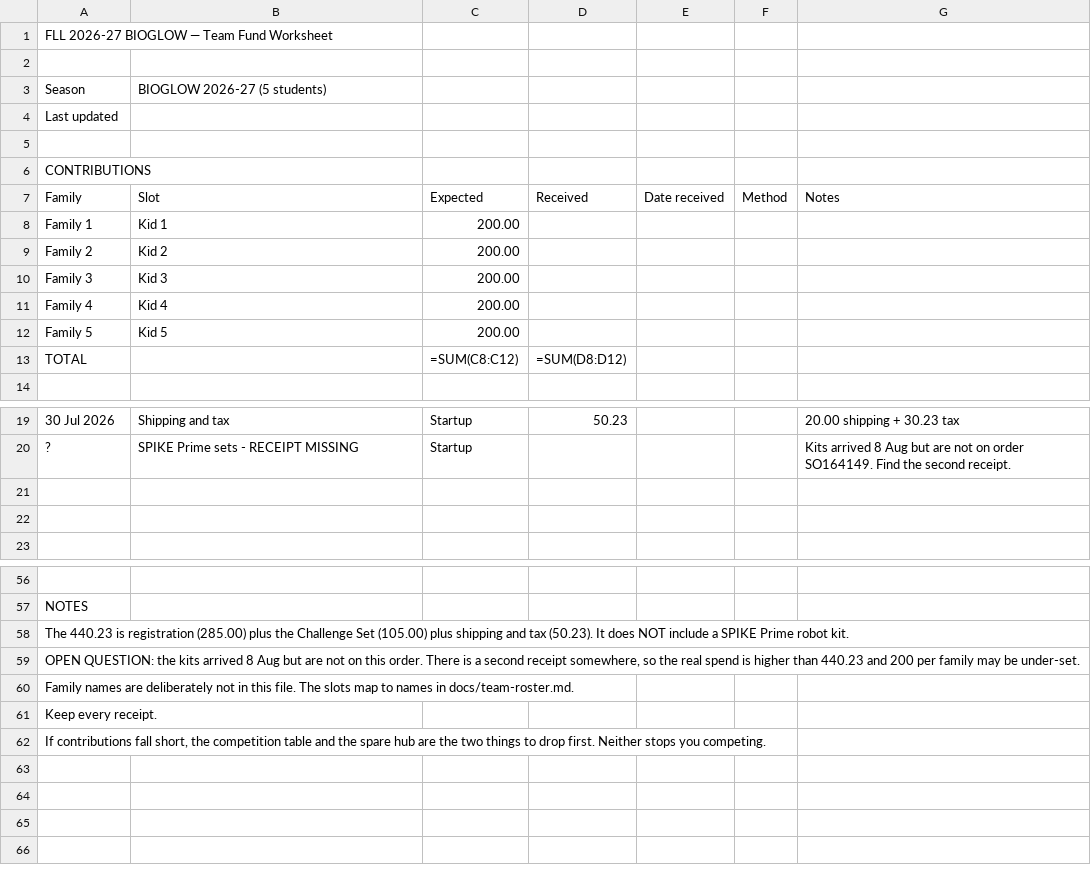
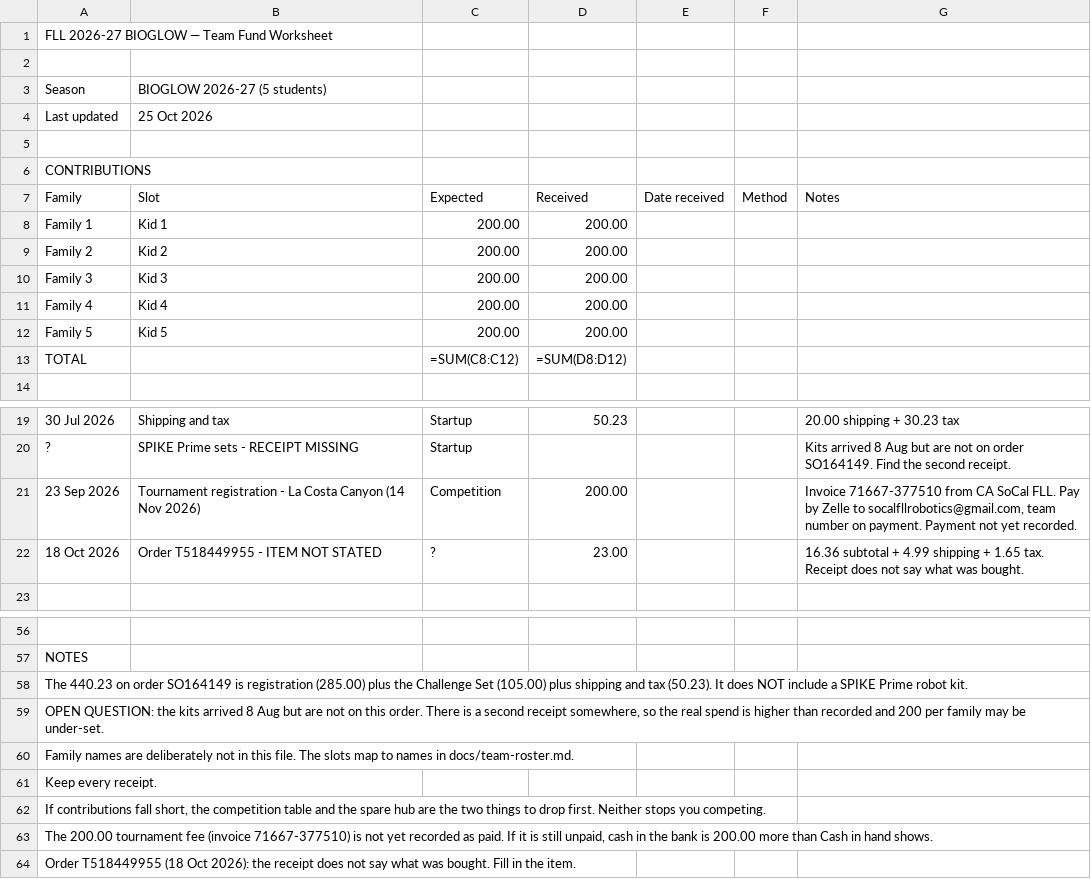
Before and after one commit to amana4/FLL2026, a CSV file: docs/team-fund.csv, drawn as a sheet; only a part is shown, gaps mark what is left out; the diff covers the shown part only; the diff names each change by its address in the sheet, - before the commit and + after, or states it on an @@ line.

Commit message:
Add Keystone run and update team fund
Add a gyro-guided Python mission program for Keystone and update the fund records with received contributions, new expenses, and competition details.

```diff
--- a/docs/team-fund.csv
+++ b/docs/team-fund.csv
-B4 (Slot): (empty)
+B4 (Slot): 25 Oct 2026
-D8:D12 (Received): (empty)
+D8:D12 (Received): 200.00
-row 21: (empty)
+row 21: 23 Sep 2026 | Tournament registration - La Costa Canyon (14 Nov 2026) | Competition | 200.00 |  |  | Invoice 71667-377510 from CA SoCal FLL. Pay by Zelle to socalfllrobotics@gmail.com, team number on payment. Payment not yet recorded.
-row 22: (empty)
+row 22: 18 Oct 2026 | Order T518449955 - ITEM NOT STATED | ? | 23.00 |  |  | 16.36 subtotal + 4.99 shipping + 1.65 tax. Receipt does not say what was bought.
-A58 (Family): The 440.23 is registration…
+A58 (Family): The 440.23 on order SO164149 is registration…
-A59 (Family): …higher than 440.23 and 200…
+A59 (Family): …higher than recorded and 200…
+row 63: The 200.00 tournament fee (invoice 71667-377510) is not yet recorded as paid. If it is still unpaid, cash in the bank is 200.00 more than Cash in hand shows.
+row 64: Order T518449955 (18 Oct 2026): the receipt does not say what was bought. Fill in the item.
```
Also changed, not shown: 3 edited cells elsewhere in this file, 2 other files.
